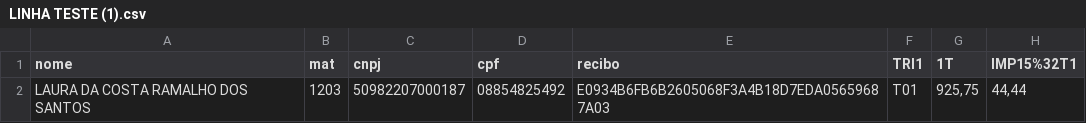
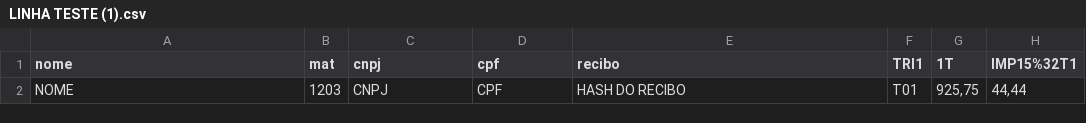
Before and after one commit to CTorressjr/Creation-from-archive-to-import-ECF-validator, a CSV file: data/LINHA TESTE (1).csv, drawn as a sheet; only a part is shown; the diff names each change by its address in the sheet, - before the commit and + after, or states it on an @@ line.

```diff
--- a/data/LINHA TESTE (1).csv
+++ b/data/LINHA TESTE (1).csv
-A2 (nome): LAURA DA COSTA RAMALHO DOS SANTOS
+A2 (nome): NOME
-C2 (cnpj): 50982207000187
+C2 (cnpj): CNPJ
-D2 (cpf): 08854825492
+D2 (cpf): CPF
-E2 (recibo): E0934B6FB6B2605068F3A4B18D7EDA05659687A03
+E2 (recibo): HASH DO RECIBO
```
Also changed, not shown: 1 other file.
